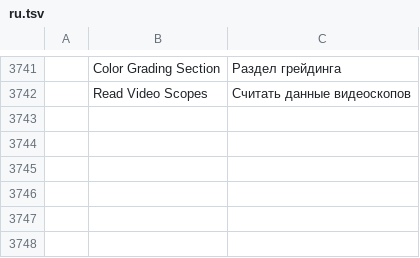
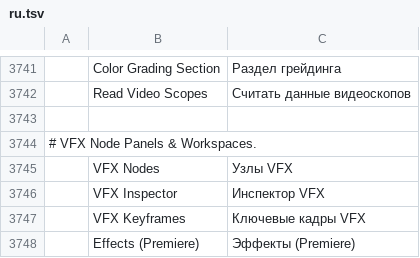
Before and after one commit to woldercraft/woldercraft-resolutor, a TSV file: crates/ui-egui/src/i18n/ru.tsv, drawn as a sheet; only a part is shown, gaps mark what is left out; the diff names each change by its address in the sheet, - before the commit and + after, or states it on an @@ line.

Commit message:
i18n: translate VFX panels and Effects (Premiere) across all 15 catalogs

```diff
--- a/crates/ui-egui/src/i18n/ru.tsv
+++ b/crates/ui-egui/src/i18n/ru.tsv
+row 3743: (empty)
+row 3744: # VFX Node Panels & Workspaces.
+row 3745:  | VFX Nodes | Узлы VFX
+row 3746:  | VFX Inspector | Инспектор VFX
+row 3747:  | VFX Keyframes | Ключевые кадры VFX
+row 3748:  | Effects (Premiere) | Эффекты (Premiere)
```
Also changed, not shown: crates/ui-egui/src/i18n/bs.tsv, crates/ui-egui/src/i18n/cs.tsv, 12 other files.
